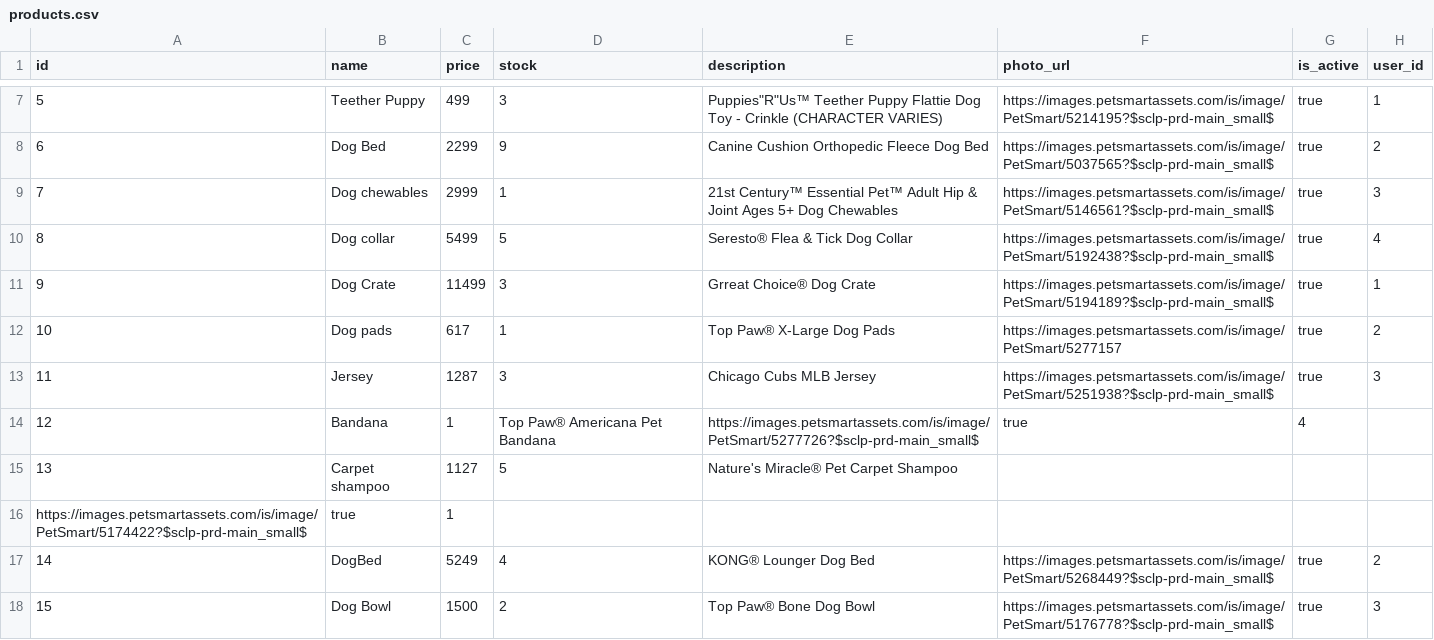
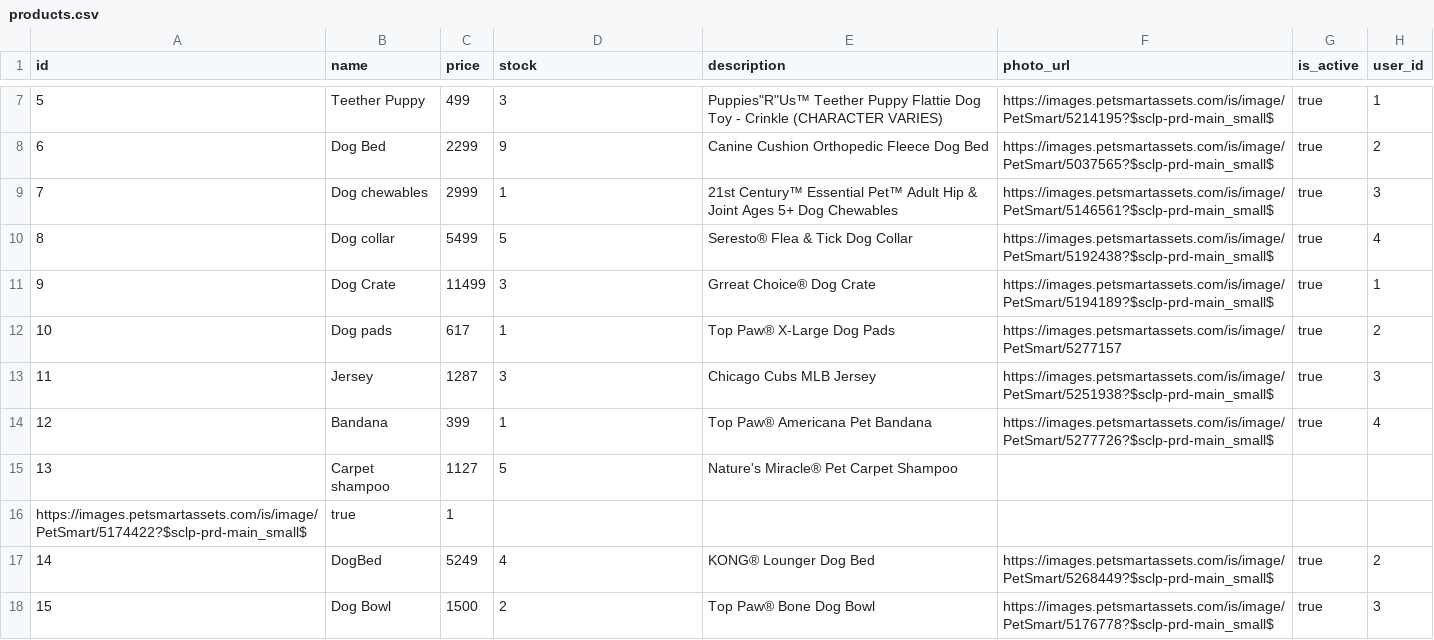
Before and after one commit to Ada-C9/betsy, a CSV file: db/seed-data/products.csv, drawn as a sheet; only a part is shown, gaps mark what is left out; the diff names each change by its address in the sheet, - before the commit and + after, or states it on an @@ line.

```diff
--- a/db/seed-data/products.csv
+++ b/db/seed-data/products.csv
-C14 (price): 1
+C14 (price): 399
-D14 (stock): Top Paw® Americana Pet Bandana
+D14 (stock): 1
-E14 (description): https://images.petsmartassets.com/is/image/PetSmart/5277726?$sclp-prd-main_small$
+E14 (description): Top Paw® Americana Pet Bandana
-F14 (photo_url): true
+F14 (photo_url): https://images.petsmartassets.com/is/image/PetSmart/5277726?$sclp-prd-main_small$
-G14 (is_active): 4
+G14 (is_active): true
-H14 (user_id): (empty)
+H14 (user_id): 4
```
Also changed, not shown: db/seed-data/orders.csv, 2 other files.
